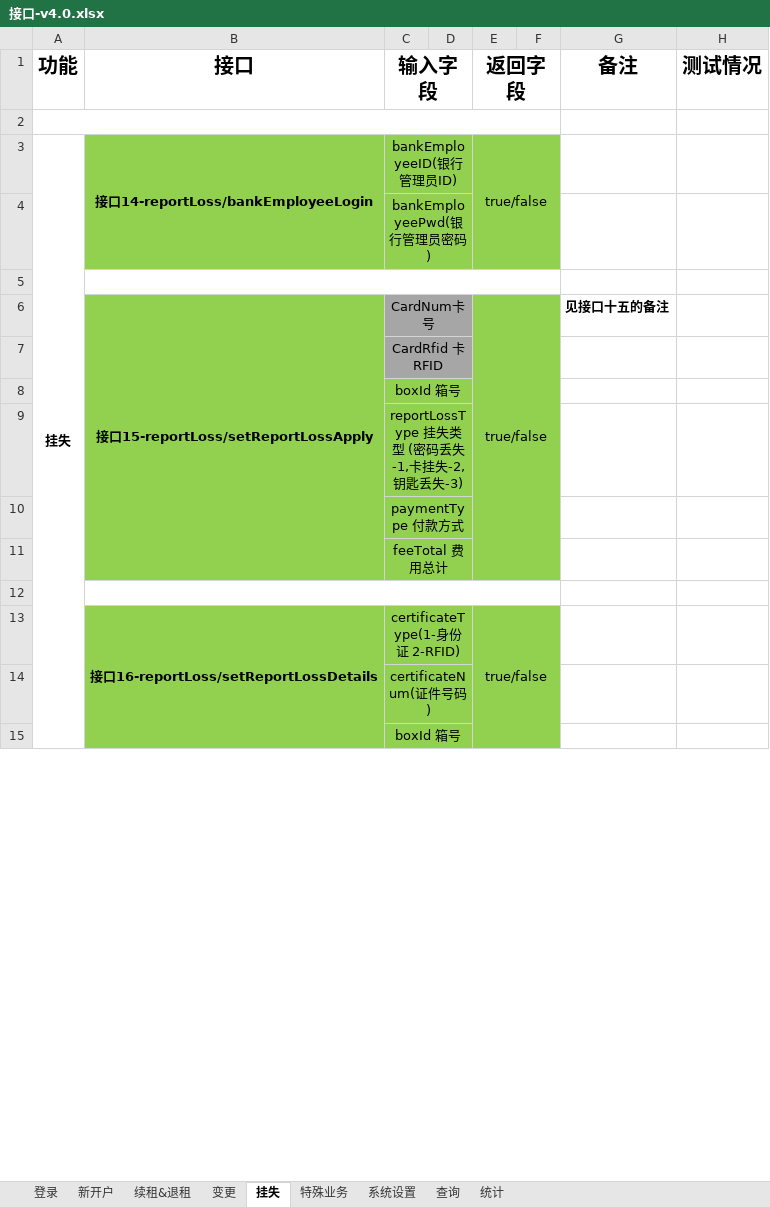
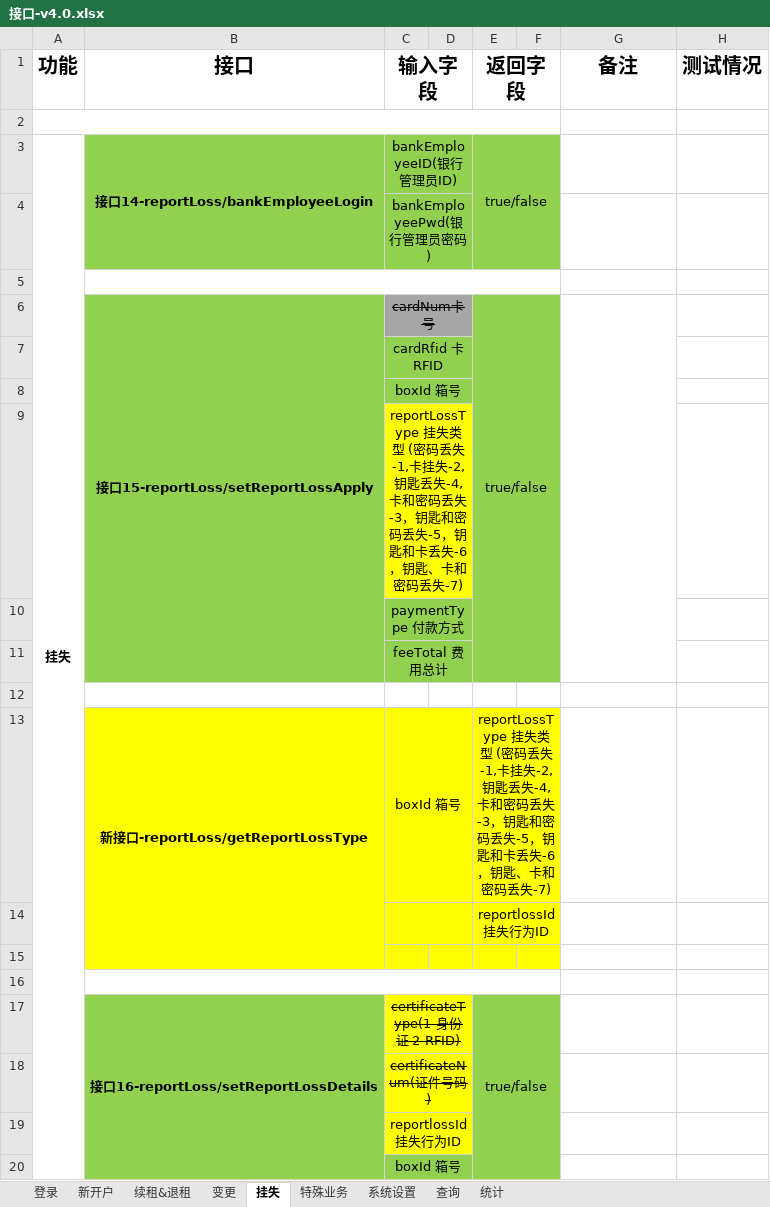
Before and after one commit to HHHuanzhYYY/Safe, an Excel workbook: safe-box-doc/接口-v4.0.xlsx, sheet 挂失, drawn as a sheet; only a part is shown; values as stored, in another font and other column widths than the file's, no borders; removed rows and columns are numbered as before the commit, all else as after; the diff covers the shown part only; the diff names each change by its address in the sheet, - before the commit and + after, or states it on an @@ line.

```diff
--- a/safe-box-doc/接口-v4.0.xlsx (sheet 挂失)
+++ b/safe-box-doc/接口-v4.0.xlsx (sheet 挂失)
-C6 (输入字段): CardNum卡号
+C6 (输入字段): cardNum卡号
-C6 strikethrough: off
+C6 strikethrough: on
-G6 (备注): 见接口十五的备注
+G6 (备注): (empty)
+G6:G11 merged
-C7 (输入字段): CardRfid 卡RFID
+C7 (输入字段): cardRfid 卡RFID
-C7:D7 fill: #A6A6A6
+C7:D7 fill: #92D050
-C9 (输入字段): …钥匙丢失-3)
+C9 (输入字段): …钥匙丢失-4,卡和密码丢失-3，钥匙和密码丢失-5，钥匙和卡丢失-6，钥匙、卡和密码丢失-7)
-C9:D9 fill: #92D050
+C9:D9 fill: #FFFF00
-B12:F12 merged
+row 13:  | 新接口-reportLoss/getReportLossType | boxId 箱号 |  | reportLossType 挂失类型 (密码丢失-1,卡挂失-2,钥匙丢失-4,卡和密码丢失-3，钥匙和密码丢失-5，钥匙和卡丢失-6，钥匙、卡和密码丢失-7)
+row 14:  |  |  |  | reportlossId 挂失行为ID
+row 15: (empty)
+row 16: (empty)
-C17:D18 fill: #92D050
+C17:D18 fill: #FFFF00
-C17:C18 strikethrough: off
+C17:C18 strikethrough: on
+row 19:  |  | reportlossId 挂失行为ID
```
Also changed, not shown: 6 added rows, 1 edited cell and cell formats elsewhere in this sheet, sheet 新开户, 2 other files.
